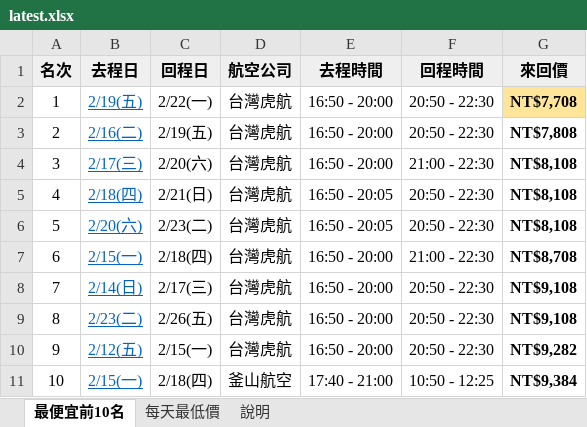
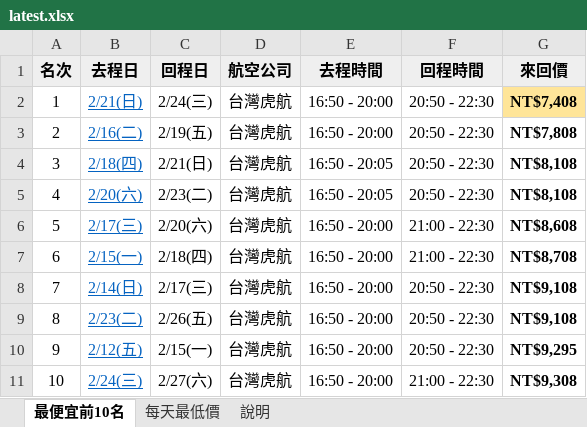
Before and after one commit to smostrad-creator/deal-watch, an Excel workbook: docs/results/latest.xlsx, sheet 最便宜前10名, drawn as a sheet; values as stored, in another font and other column widths than the file's, no borders; the diff names each change by its address in the sheet, - before the commit and + after, or states it on an @@ line.

```diff
--- a/docs/results/latest.xlsx (sheet 最便宜前10名)
+++ b/docs/results/latest.xlsx (sheet 最便宜前10名)
-B2 (去程日): 2/19(五)
+B2 (去程日): 2/21(日)
-C2 (回程日): 2/22(一)
+C2 (回程日): 2/24(三)
-G2 (來回價): NT$7,708
+G2 (來回價): NT$7,408
-B4 (去程日): 2/17(三)
+B4 (去程日): 2/18(四)
-C4 (回程日): 2/20(六)
+C4 (回程日): 2/21(日)
-E4 (去程時間): 16:50 - 20:00
+E4 (去程時間): 16:50 - 20:05
-F4 (回程時間): 21:00 - 22:30
+F4 (回程時間): 20:50 - 22:30
-B5 (去程日): 2/18(四)
+B5 (去程日): 2/20(六)
-C5 (回程日): 2/21(日)
+C5 (回程日): 2/23(二)
-B6 (去程日): 2/20(六)
+B6 (去程日): 2/17(三)
-C6 (回程日): 2/23(二)
+C6 (回程日): 2/20(六)
-E6 (去程時間): 16:50 - 20:05
+E6 (去程時間): 16:50 - 20:00
-F6 (回程時間): 20:50 - 22:30
+F6 (回程時間): 21:00 - 22:30
-G6 (來回價): NT$8,108
+G6 (來回價): NT$8,608
-G10 (來回價): NT$9,282
+G10 (來回價): NT$9,295
-B11 (去程日): 2/15(一)
+B11 (去程日): 2/24(三)
-C11 (回程日): 2/18(四)
+C11 (回程日): 2/27(六)
-D11 (航空公司): 釜山航空
+D11 (航空公司): 台灣虎航
-E11 (去程時間): 17:40 - 21:00
+E11 (去程時間): 16:50 - 20:00
-F11 (回程時間): 10:50 - 12:25
+F11 (回程時間): 21:00 - 22:30
-G11 (來回價): NT$9,384
+G11 (來回價): NT$9,308
```
Also changed, not shown: sheet 每天最低價, sheet 說明, 1 other file.
